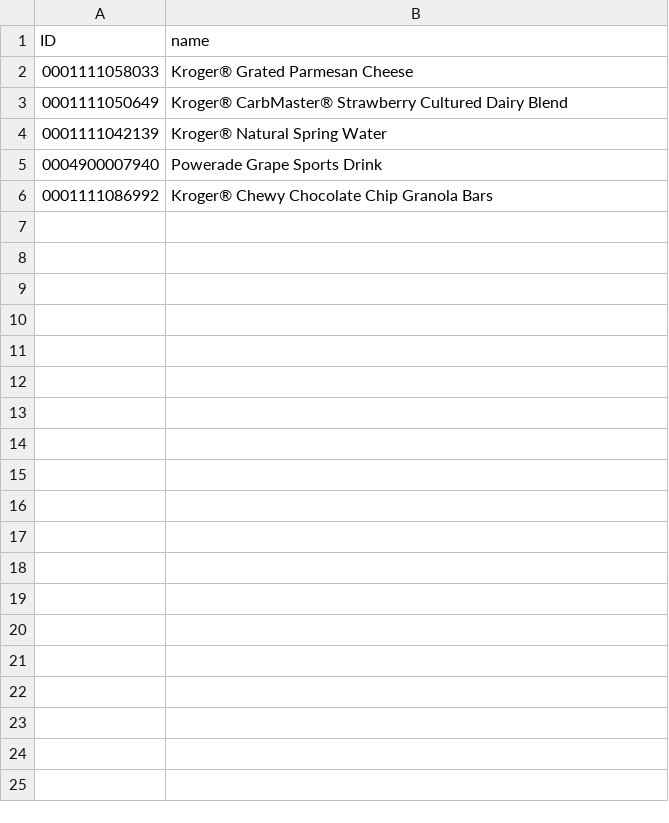
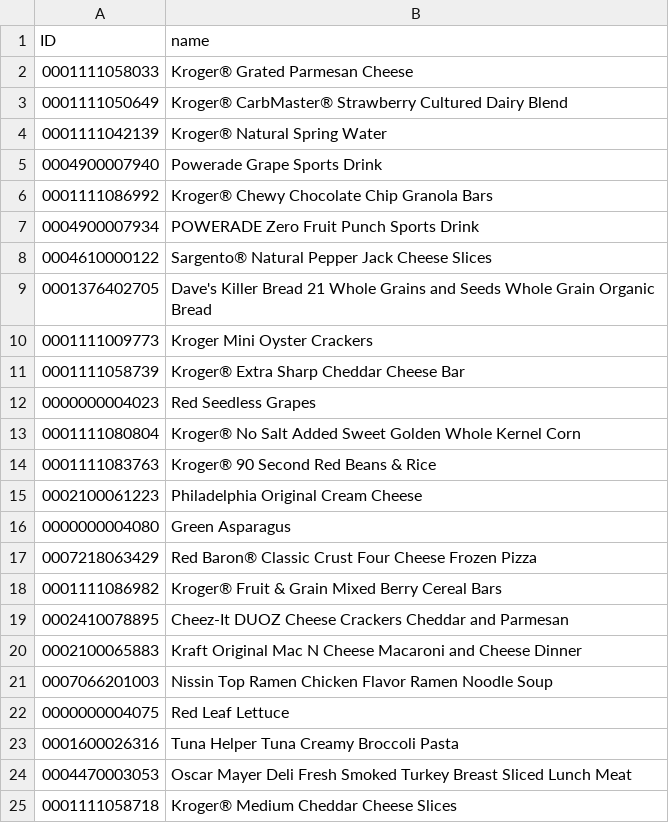
Before and after one commit to afisher000/Kroger, a CSV file: product_list.csv, drawn as a sheet; only a part is shown; the diff covers the shown part only; the diff names each change by its address in the sheet, - before the commit and + after, or states it on an @@ line.

```diff
--- a/product_list.csv
+++ b/product_list.csv
+row 7: 0004900007934 | POWERADE Zero Fruit Punch Sports Drink
+row 8: 0004610000122 | Sargento® Natural Pepper Jack Cheese Slices
+row 9: 0001376402705 | Dave's Killer Bread 21 Whole Grains and Seeds Whole Grain Organic Bread
+row 10: 0001111009773 | Kroger Mini Oyster Crackers
+row 11: 0001111058739 | Kroger® Extra Sharp Cheddar Cheese Bar
+row 12: 0000000004023 | Red Seedless Grapes
+row 13: 0001111080804 | Kroger® No Salt Added Sweet Golden Whole Kernel Corn
+row 14: 0001111083763 | Kroger® 90 Second Red Beans & Rice
+row 15: 0002100061223 | Philadelphia Original Cream Cheese
+row 16: 0000000004080 | Green Asparagus
+row 17: 0007218063429 | Red Baron® Classic Crust Four Cheese Frozen Pizza
+row 18: 0001111086982 | Kroger® Fruit & Grain Mixed Berry Cereal Bars
+row 19: 0002410078895 | Cheez-It DUOZ Cheese Crackers Cheddar and Parmesan
+row 20: 0002100065883 | Kraft Original Mac N Cheese Macaroni and Cheese Dinner
+row 21: 0007066201003 | Nissin Top Ramen Chicken Flavor Ramen Noodle Soup
+row 22: 0000000004075 | Red Leaf Lettuce
+row 23: 0001600026316 | Tuna Helper Tuna Creamy Broccoli Pasta
+row 24: 0004470003053 | Oscar Mayer Deli Fresh Smoked Turkey Breast Sliced Lunch Meat
+row 25: 0001111058718 | Kroger® Medium Cheddar Cheese Slices
```
Also changed, not shown: 75 added rows elsewhere in this file, product_data.csv, 2 other files.
